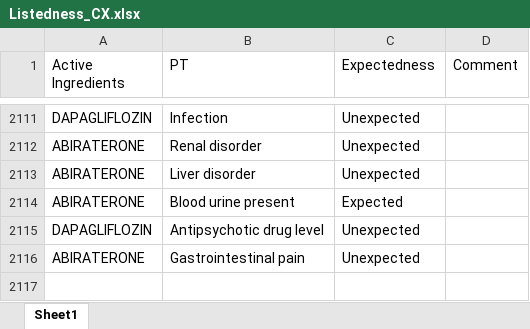
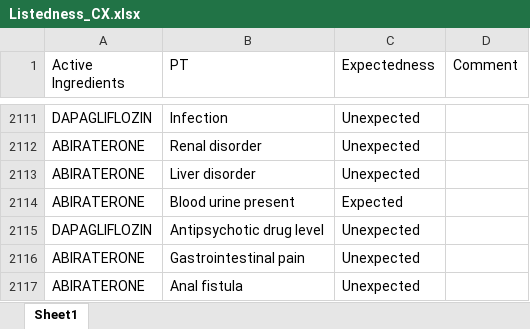
Before and after one commit to JPadhy0680/PV-Automation-Hub-Test, an Excel workbook: data/Listedness_CX.xlsx, sheet Sheet1, drawn as a sheet; only a part is shown, gaps mark what is left out; values as stored, in another font and other column widths than the file's, no borders; the diff names each change by its address in the sheet, - before the commit and + after, or states it on an @@ line.

Commit message:
Update listedness: ABIRATERONE / Anal fistula

```diff
--- a/data/Listedness_CX.xlsx (sheet Sheet1)
+++ b/data/Listedness_CX.xlsx (sheet Sheet1)
+row 2117: ABIRATERONE | Anal fistula | Unexpected
```
